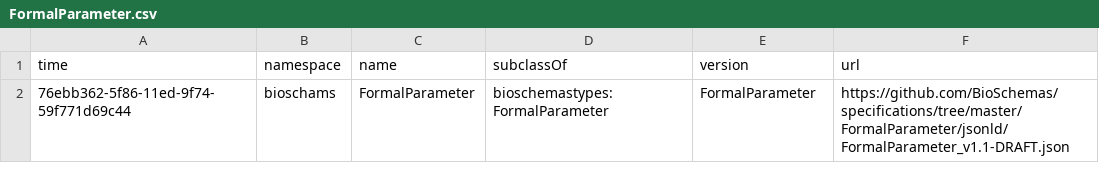
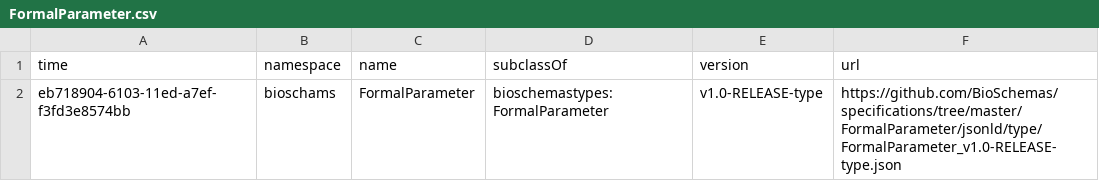
Before and after one commit to BioSchemas/bioschemas-dde, a CSV file: latest-updated-profiles/FormalParameter.csv, drawn as a sheet.

```diff
--- a/latest-updated-profiles/FormalParameter.csv
+++ b/latest-updated-profiles/FormalParameter.csv
@@ -1,2 +1,2 @@
 time,namespace,name,subclassOf,version,url
-76ebb362-5f86-11ed-9f74-59f771d69c44,bioschams,FormalParameter,bioschemastypes:FormalParameter,FormalParameter,https://github.com/BioSchemas/specifications/tree/master/FormalParameter/jsonld/FormalParameter_v1.1-DRAFT.json
+eb718904-6103-11ed-a7ef-f3fd3e8574bb,bioschams,FormalParameter,bioschemastypes:FormalParameter,v1.0-RELEASE-type,https://github.com/BioSchemas/specifications/tree/master/FormalParameter/jsonld/type/FormalParameter_v1.0-RELEASE-type.json
```
Also changed, not shown: latest-updated-profiles/ChemicalSubstance.csv, latest-updated-profiles/MolecularEntity.csv, 24 other files.
